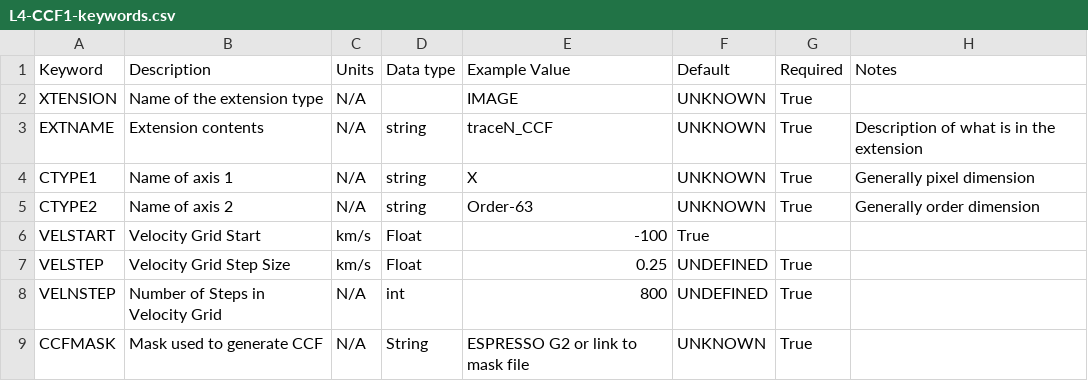
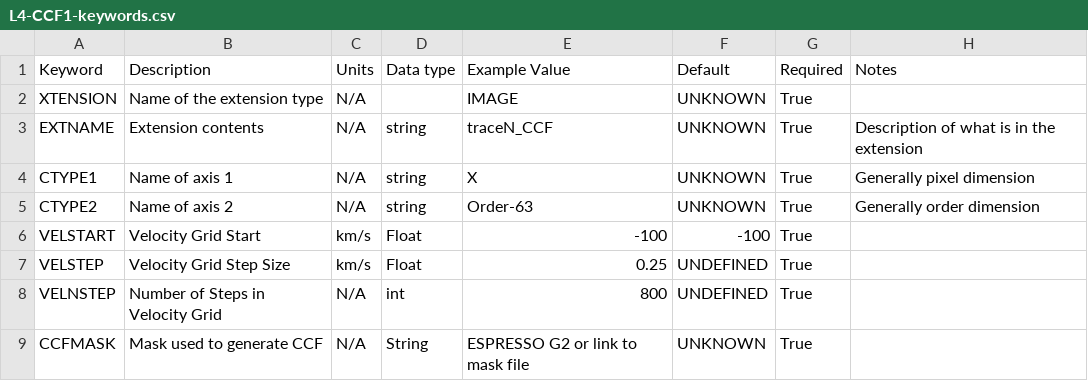
Before and after one commit to dstanya/RVData, a CSV file: rvdata/core/models/config/L4-CCF1-keywords.csv, drawn as a sheet.

Commit message:
missing comma fix

```diff
--- a/rvdata/core/models/config/L4-CCF1-keywords.csv
+++ b/rvdata/core/models/config/L4-CCF1-keywords.csv
@@ -5,3 +5,3 @@ CTYPE1,Name of axis 1,N/A,string,X,UNKNOWN,True,Generally pixel dimension
 CTYPE2,Name of axis 2,N/A,string,Order-63,UNKNOWN,True,Generally order dimension
-VELSTART,Velocity Grid Start,km/s,Float,-100,True,
+VELSTART,Velocity Grid Start,km/s,Float,-100,-100,True,
 VELSTEP,Velocity Grid Step Size,km/s,Float,0.25,UNDEFINED,True,
```
